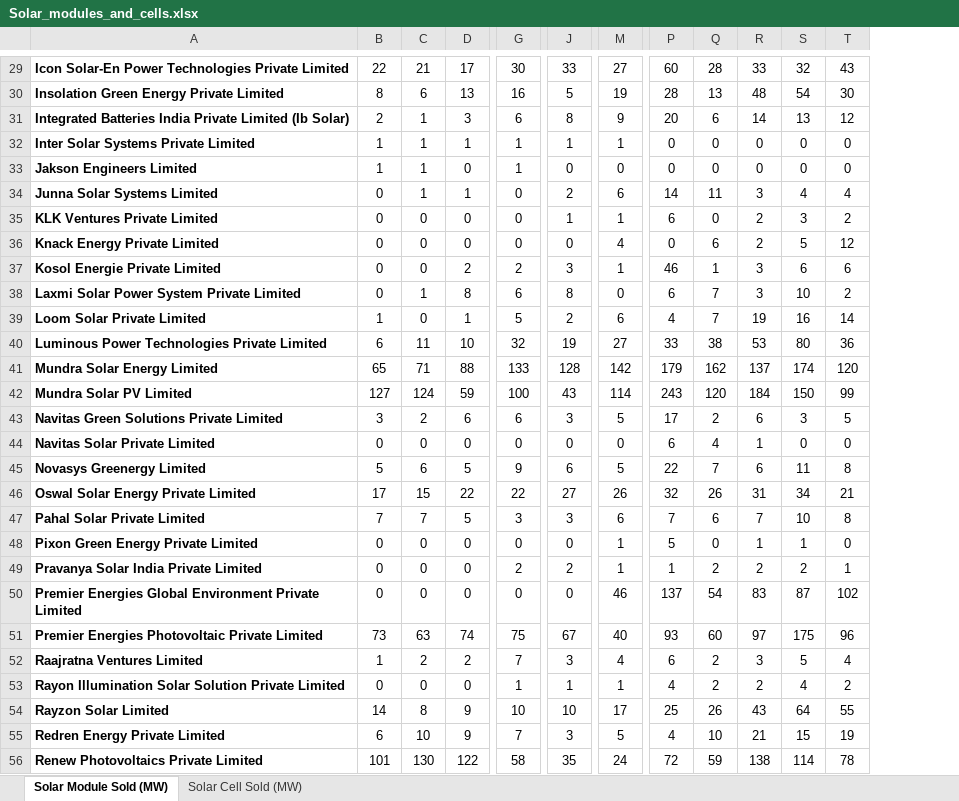
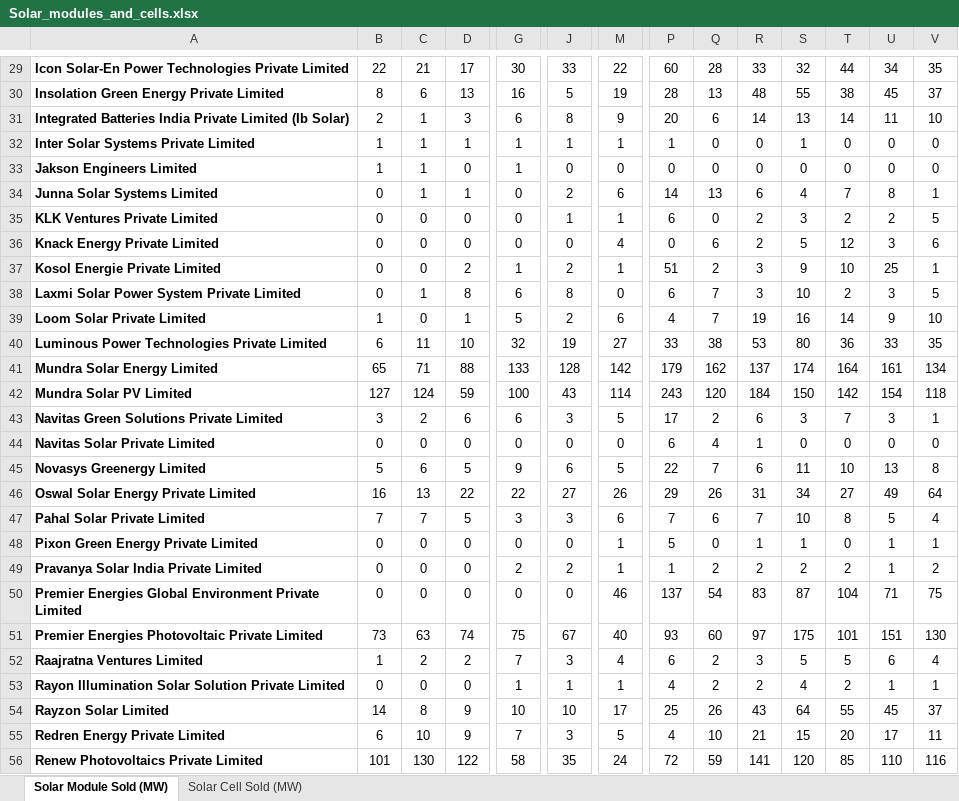
Before and after one commit to Poweravendus/Power, an Excel workbook: Solar_modules_and_cells.xlsx, sheet Solar Module Sold (MW), drawn as a sheet; only a part is shown, gaps mark what is left out; values as stored, in another font and other column widths than the file's, no borders; charts and pictures not drawn; the diff covers the shown part only; the diff names each change by its address in the sheet, - before the commit and + after, or states it on an @@ line.

```diff
--- a/Solar_modules_and_cells.xlsx (sheet Solar Module Sold (MW))
+++ b/Solar_modules_and_cells.xlsx (sheet Solar Module Sold (MW))
+column U, rows 29-56: 34 | 45 | 11 | 0 | 0 | 8 | 2 | 3 | 25 | 3 | 9 | 33 | 161 | 154 | 3 | 0 | 13 | 49 | 5 | 1 | 1 | 71 | 151 | 6 | 1 | 45 | 17 | 110
+column V, rows 29-56: 35 | 37 | 10 | 0 | 0 | 1 | 5 | 6 | 1 | 5 | 10 | 35 | 134 | 118 | 1 | 0 | 8 | 64 | 4 | 1 | 2 | 75 | 130 | 4 | 1 | 37 | 11 | 116
-M29: 27
+M29: 22
-T29: 43
+T29: 44
-S30: 54
+S30: 55
-T30: 30
+T30: 38
-T31: 12
+T31: 14
-P32: 0
+P32: 1
-S32: 0
+S32: 1
-Q34: 11
+Q34: 13
-R34: 3
+R34: 6
-T34: 4
+T34: 7
-G37: 2
+G37: 1
-J37: 3
+J37: 2
-P37: 46
+P37: 51
-Q37: 1
+Q37: 2
-S37: 6
+S37: 9
-T37: 6
+T37: 10
-T41: 120
+T41: 164
-T42: 99
+T42: 142
-T43: 5
+T43: 7
-T45: 8
+T45: 10
-B46: 17
+B46: 16
-C46: 15
+C46: 13
-P46: 32
+P46: 29
-T46: 21
+T46: 27
-T49: 1
+T49: 2
-T50: 102
+T50: 104
-T51: 96
+T51: 101
-T52: 4
+T52: 5
-T55: 19
+T55: 20
-R56: 138
+R56: 141
-S56: 114
+S56: 120
-T56: 78
+T56: 85
```
Also changed, not shown: 67 edited cells elsewhere in this sheet, sheet Solar Cell Sold (MW), charts or pictures.
